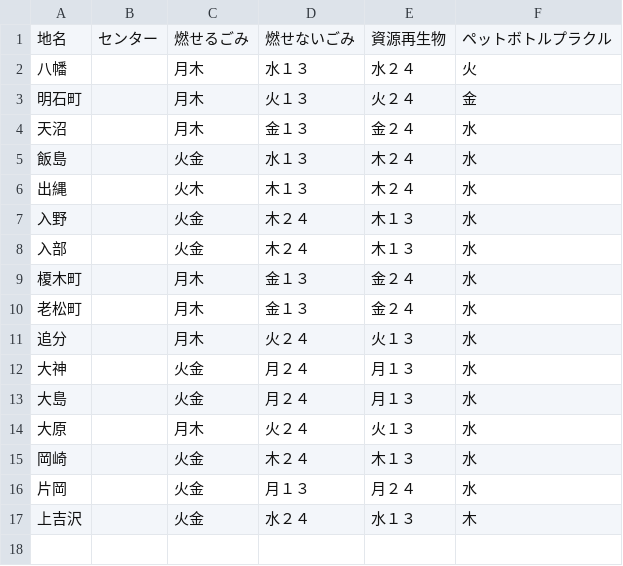
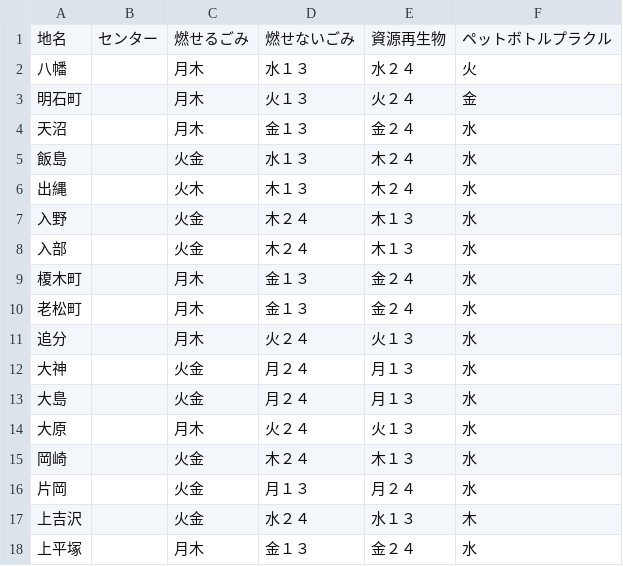
Before and after one commit to b3540/hiratuka-5374, a CSV file: data/area_days.csv, drawn as a sheet; the diff names each change by its address in the sheet, - before the commit and + after, or states it on an @@ line.

Commit message:
Update area_days.csv

```diff
--- a/data/area_days.csv
+++ b/data/area_days.csv
+row 18: 上平塚 |  | 月木 | 金１３ | 金２４ | 水
```
